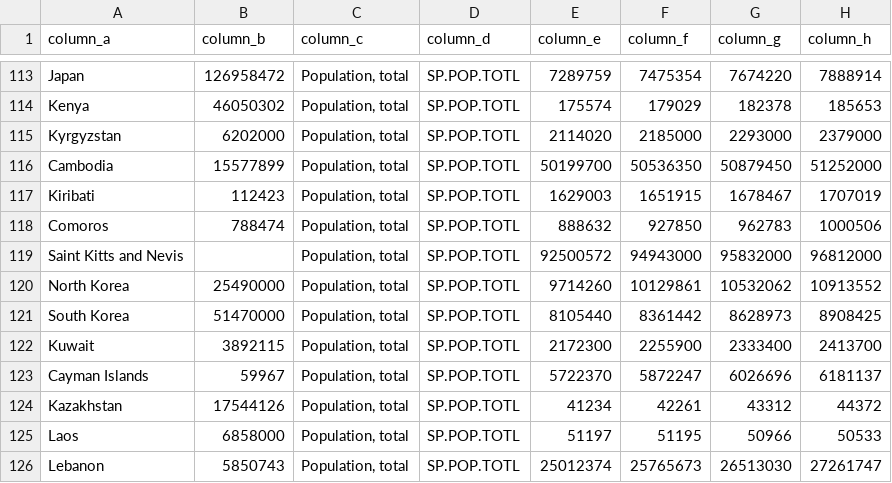
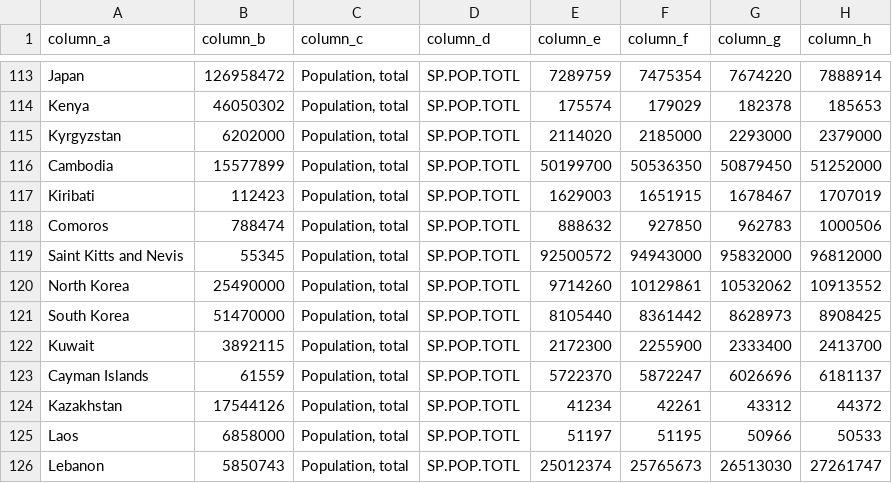
Before and after one commit to rimproverato/census_map, a CSV file: pop_total_ds2_en_v2.csv, drawn as a sheet; only a part is shown, gaps mark what is left out; the diff names each change by its address in the sheet, - before the commit and + after, or states it on an @@ line.

Commit message:
cleaned data

```diff
--- a/pop_total_ds2_en_v2.csv
+++ b/pop_total_ds2_en_v2.csv
-B119 (column_b): (empty)
+B119 (column_b): 55345
-B123 (column_b): 59967
+B123 (column_b): 61559
```
